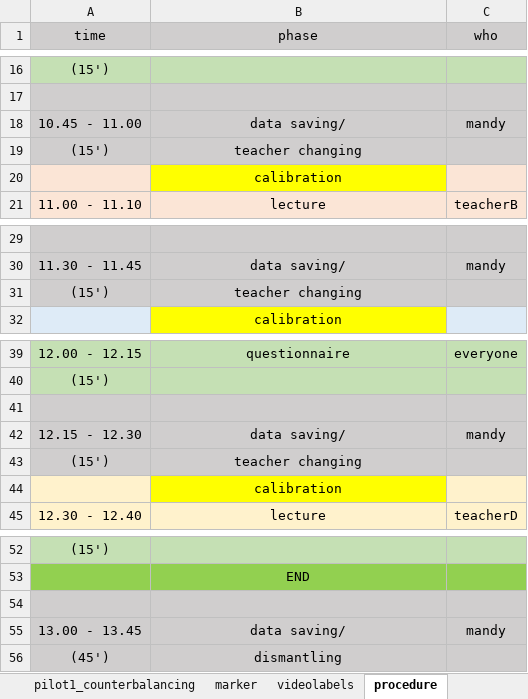
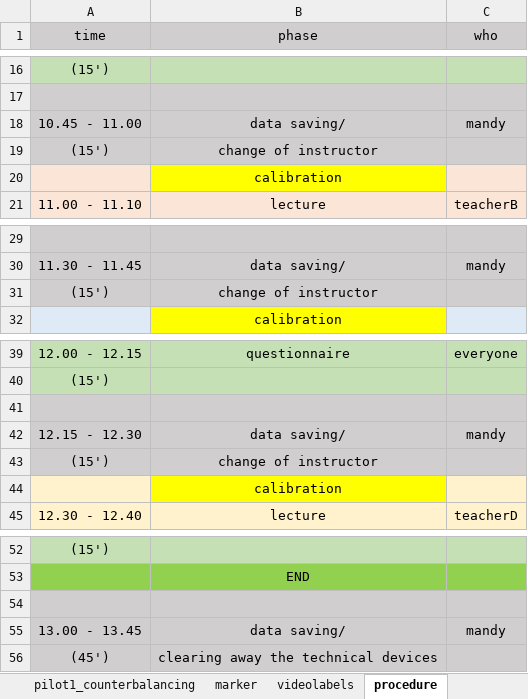
Before and after one commit to ginaamri/Mandy-PhD, an Excel workbook: studies/labor study_A/study1_mocklist.xlsx, sheet procedure, drawn as a sheet; only a part is shown, gaps mark what is left out; values as stored, in another font and other column widths than the file's, no borders; the diff names each change by its address in the sheet, - before the commit and + after, or states it on an @@ line.

```diff
--- a/studies/labor study_A/study1_mocklist.xlsx (sheet procedure)
+++ b/studies/labor study_A/study1_mocklist.xlsx (sheet procedure)
-B19 (phase): teacher changing
+B19 (phase): change of instructor
-B31 (phase): teacher changing
+B31 (phase): change of instructor
-B43 (phase): teacher changing
+B43 (phase): change of instructor
-B56 (phase): dismantling
+B56 (phase): clearing away the technical devices
```
Also changed, not shown: sheet overlap_counterbalancing, sheet pilot1_counterbalancing, todo.xlsx, 6 other files.
